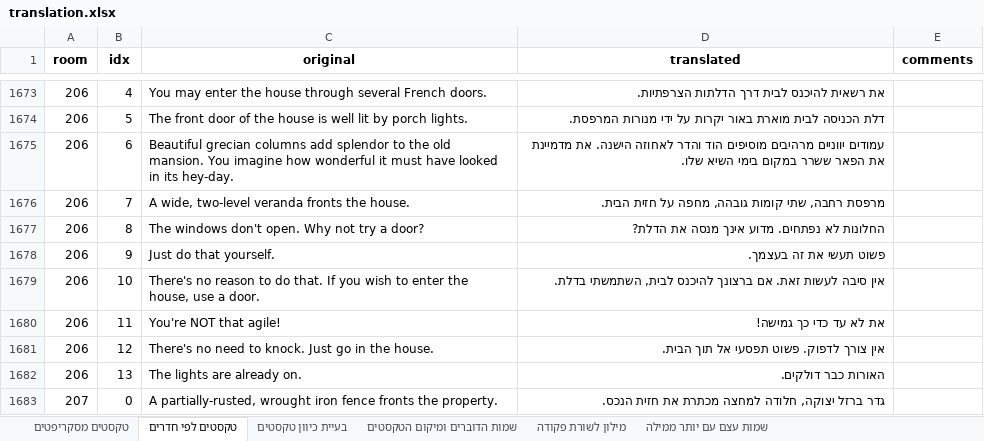
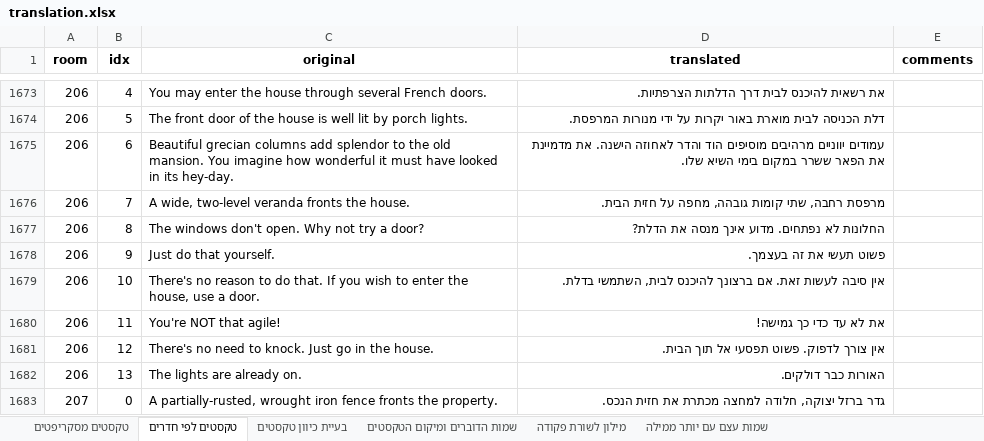
Before and after one commit to adventurebrew/HebrewAdventure, an Excel workbook: lb1/translation.xlsx, sheet טקסטים לפי חדרים, drawn as a sheet; only a part is shown, gaps mark what is left out; values as stored, in another font and other column widths than the file's, no borders; charts and pictures not drawn; the diff names each change by its address in the sheet, - before the commit and + after, or states it on an @@ line.

```diff
--- a/lb1/translation.xlsx (sheet טקסטים לפי חדרים)
+++ b/lb1/translation.xlsx (sheet טקסטים לפי חדרים)
-D1679 (translated): …להיכנס לבית, השתמשתי בדלת.
+D1679 (translated): …להיכנס לבית, השתמשי בדלת.
```
Also changed, not shown: sheet מילון לשורת פקודה, 8 other files.
